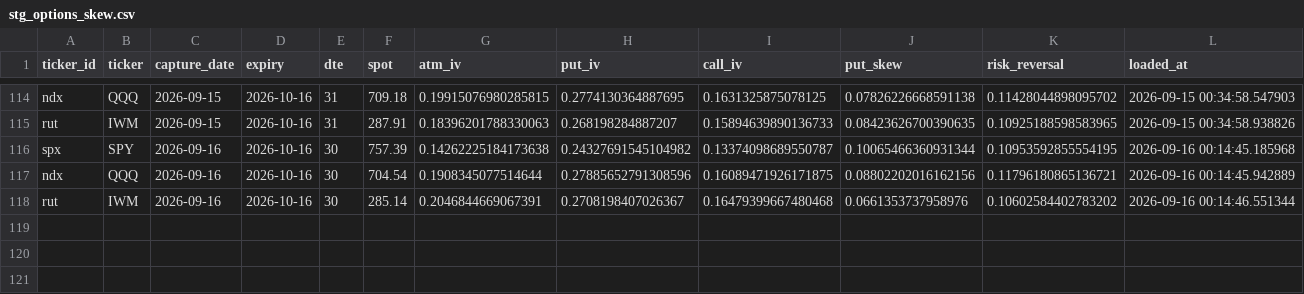
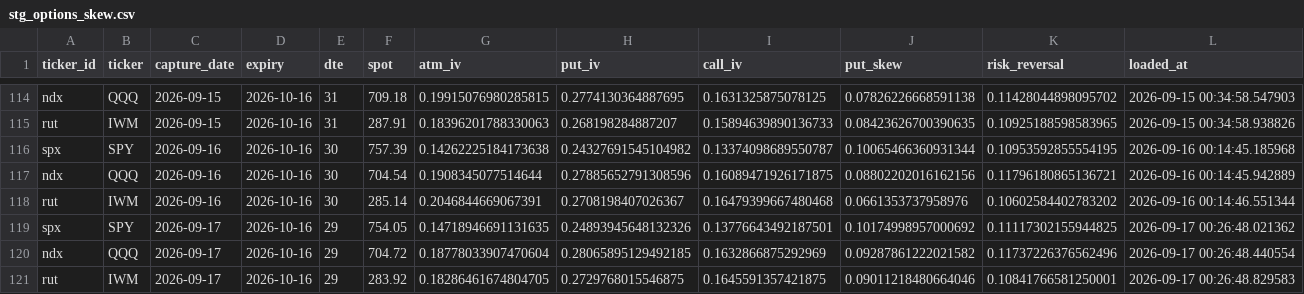
Before and after one commit to isaacmain2-ux/Investment-Journal, a CSV file: data/state/stg_options_skew.csv, drawn as a sheet; only a part is shown, gaps mark what is left out.

```diff
--- a/data/state/stg_options_skew.csv
+++ b/data/state/stg_options_skew.csv
@@ -118 +118,4 @@ ndx,QQQ,2026-09-16,2026-10-16,30,704.54,0.1908345077514644,0.27885652791308596,0
 rut,IWM,2026-09-16,2026-10-16,30,285.14,0.2046844669067391,0.2708198407026367,0.16479399667480468,0.0661353737958976,0.10602584402783202,2026-09-16 00:14:46.551344
+spx,SPY,2026-09-17,2026-10-16,29,754.05,0.14718946691131635,0.24893945648132326,0.13776643492187501,0.10174998957000692,0.11117302155944825,2026-09-17 00:26:48.021362
+ndx,QQQ,2026-09-17,2026-10-16,29,704.72,0.18778033907470604,0.28065895129492185,0.1632866875292969,0.09287861222021582,0.11737226376562496,2026-09-17 00:26:48.440554
+rut,IWM,2026-09-17,2026-10-16,29,283.92,0.18286461674804705,0.2729768015546875,0.1645591357421875,0.09011218480664046,0.10841766581250001,2026-09-17 00:26:48.829583
```
Also changed, not shown: 1 other file.
